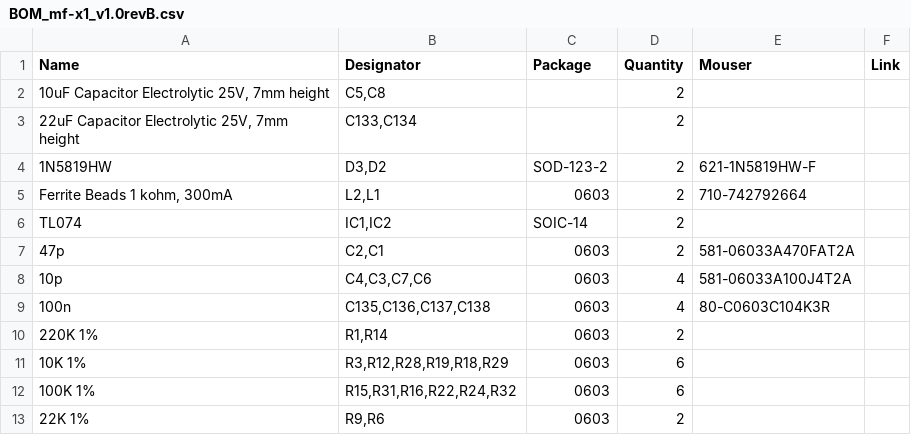
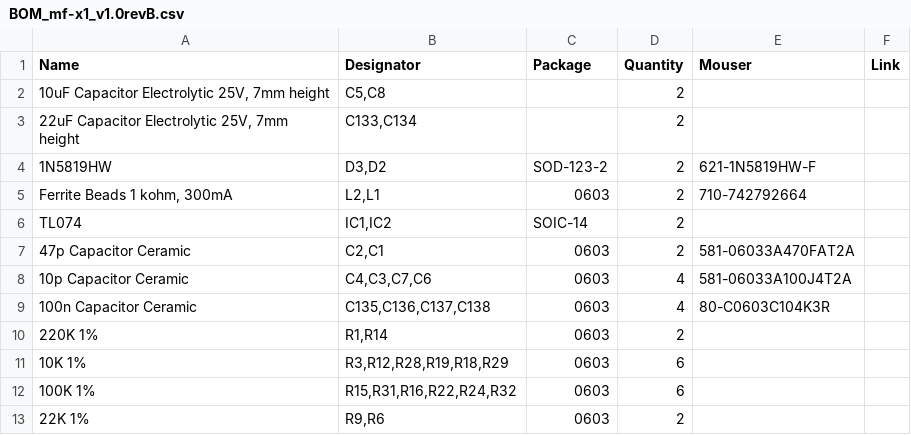
Before and after one commit to maasijam/MONOFA, a CSV file: MF-X1/BOM_mf-x1_v1.0revB.csv, drawn as a sheet; only a part is shown.

Commit message:
Update BOM_mf-x1_v1.0revB.csv

```diff
--- a/MF-X1/BOM_mf-x1_v1.0revB.csv
+++ b/MF-X1/BOM_mf-x1_v1.0revB.csv
@@ -6,5 +6,5 @@ Name,Designator,Package,Quantity,Mouser,Link
 TL074,"IC1,IC2",SOIC-14,2,,
-47p,"C2,C1",0603,2,581-06033A470FAT2A ,
-10p,"C4,C3,C7,C6",0603,4,581-06033A100J4T2A ,
-100n,"C135,C136,C137,C138",0603,4,80-C0603C104K3R ,
+47p Capacitor Ceramic,"C2,C1",0603,2,581-06033A470FAT2A ,
+10p Capacitor Ceramic,"C4,C3,C7,C6",0603,4,581-06033A100J4T2A ,
+100n Capacitor Ceramic,"C135,C136,C137,C138",0603,4,80-C0603C104K3R ,
 220K 1%,"R1,R14",0603,2,,
```
